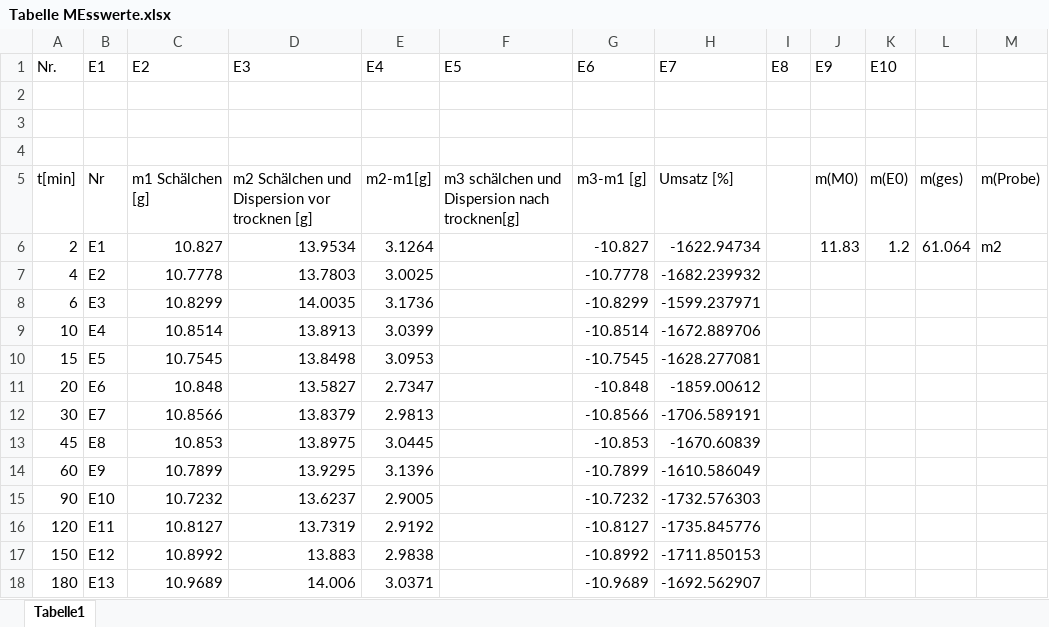
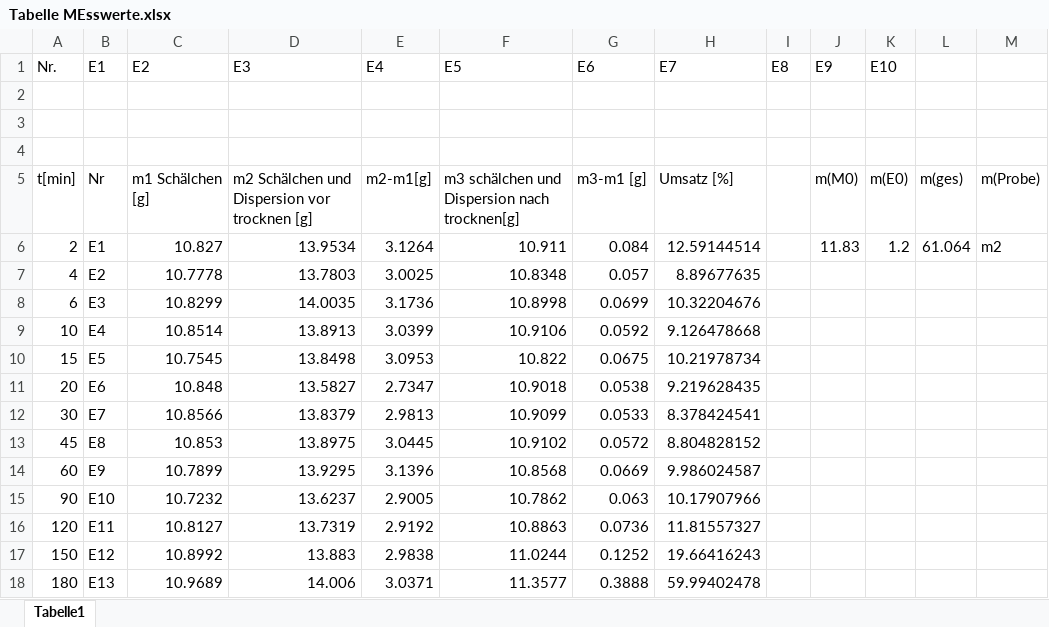
Before and after one commit to laurensviehf/Poly, an Excel workbook: Emulsionspoly/Tabelle MEsswerte.xlsx, sheet Tabelle1, drawn as a sheet; values as stored, in another font and other column widths than the file's, no borders; the diff names each change by its address in the sheet, - before the commit and + after, or states it on an @@ line.

Commit message:
Messwerte von laptop

```diff
--- a/Emulsionspoly/Tabelle MEsswerte.xlsx (sheet Tabelle1)
+++ b/Emulsionspoly/Tabelle MEsswerte.xlsx (sheet Tabelle1)
-F6: (empty)
+F6: 10.911
-G6: -10.827
+G6: 0.084
-H6: -1622.94734
+H6: 12.59144514
-F7: (empty)
+F7: 10.8348
-G7: -10.7778
+G7: 0.057
-H7: -1682.239932
+H7: 8.89677635
-F8: (empty)
+F8: 10.8998
-G8: -10.8299
+G8: 0.0699
-H8: -1599.237971
+H8: 10.32204676
-F9: (empty)
+F9: 10.9106
-G9: -10.8514
+G9: 0.0592
-H9: -1672.889706
+H9: 9.126478668
-F10: (empty)
+F10: 10.822
-G10: -10.7545
+G10: 0.0675
-H10: -1628.277081
+H10: 10.21978734
-F11: (empty)
+F11: 10.9018
-G11: -10.848
+G11: 0.0538
-H11: -1859.00612
+H11: 9.219628435
-F12: (empty)
+F12: 10.9099
-G12: -10.8566
+G12: 0.0533
-H12: -1706.589191
+H12: 8.378424541
-F13: (empty)
+F13: 10.9102
-G13: -10.853
+G13: 0.0572
-H13: -1670.60839
+H13: 8.804828152
-F14: (empty)
+F14: 10.8568
-G14: -10.7899
+G14: 0.0669
-H14: -1610.586049
+H14: 9.986024587
-F15: (empty)
+F15: 10.7862
-G15: -10.7232
+G15: 0.063
-H15: -1732.576303
+H15: 10.17907966
-F16: (empty)
+F16: 10.8863
-G16: -10.8127
+G16: 0.0736
-H16: -1735.845776
+H16: 11.81557327
-F17: (empty)
+F17: 11.0244
-G17: -10.8992
+G17: 0.1252
-H17: -1711.850153
+H17: 19.66416243
-F18: (empty)
+F18: 11.3577
-G18: -10.9689
+G18: 0.3888
-H18: -1692.562907
+H18: 59.99402478
```
Also changed, not shown: 8 other files.
